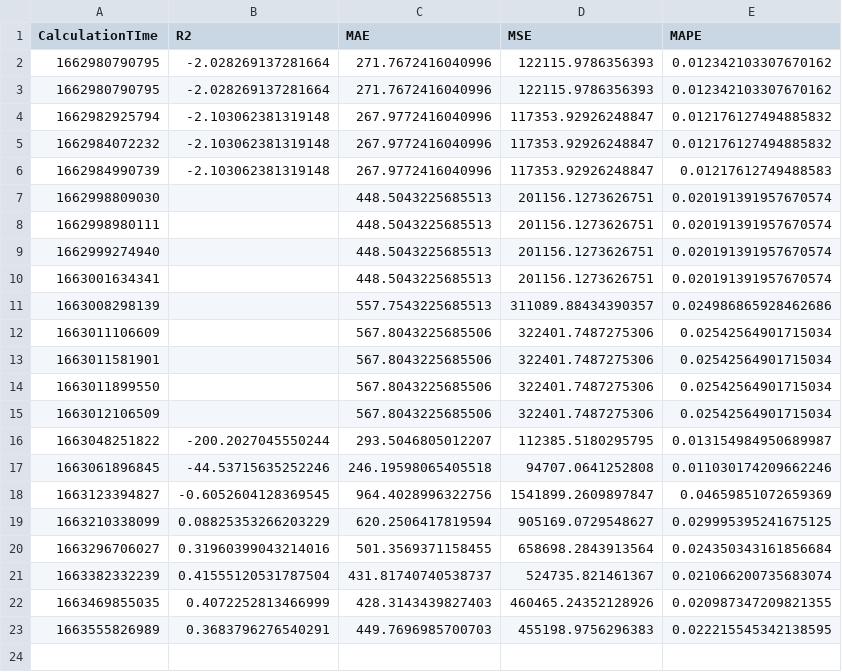
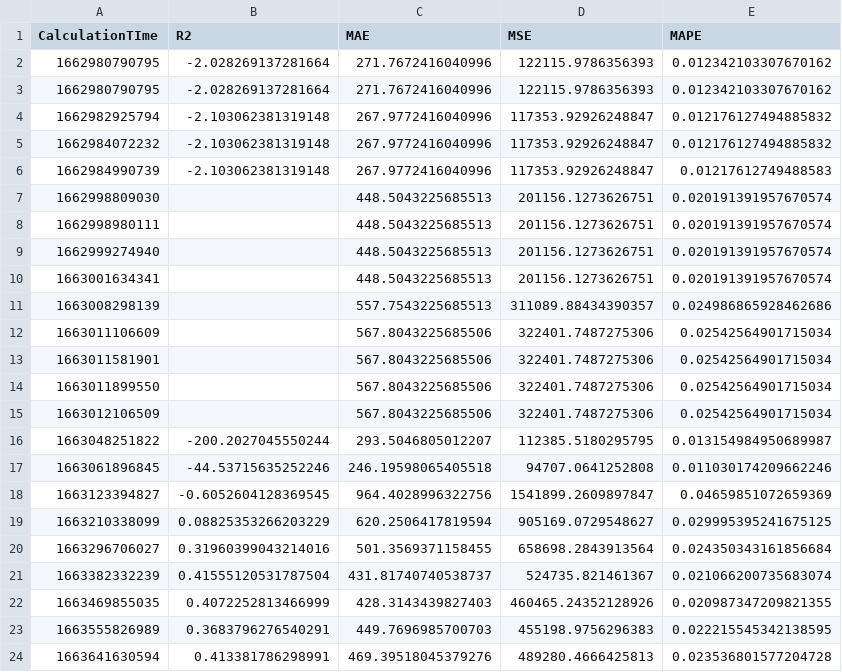
Before and after one commit to krishnajiraoh/my-crypto-world, a CSV file: forecast/data/Monitoring.csv, drawn as a sheet.

Commit message:
Updated by Monitoring script using PyGithub API

```diff
--- a/forecast/data/Monitoring.csv
+++ b/forecast/data/Monitoring.csv
@@ -23 +23,2 @@ CalculationTIme,R2,MAE,MSE,MAPE
 1663555826989,0.3683796276540291,449.7696985700703,455198.9756296383,0.022215545342138595
+1663641630594,0.413381786298991,469.39518045379276,489280.4666425813,0.023536801577204728
```
